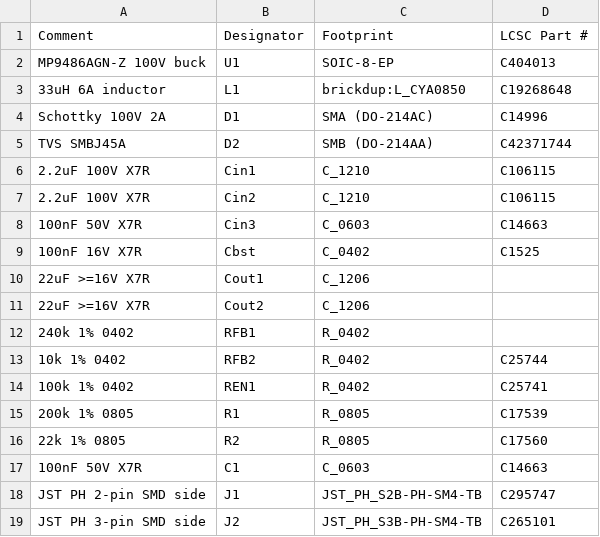
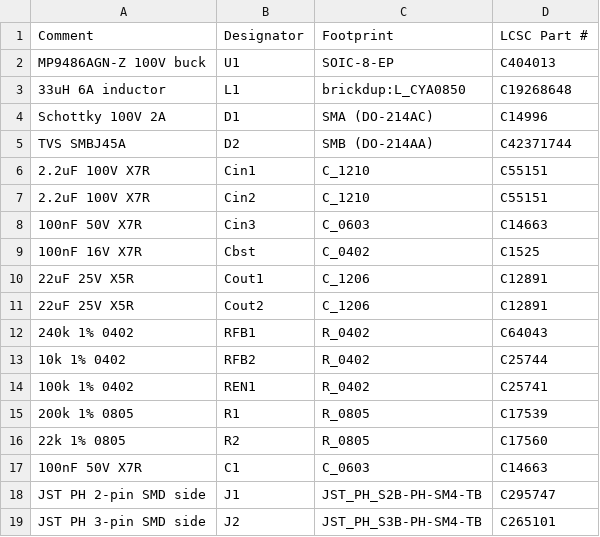
Before and after one commit to Kunkles/brickdup, a CSV file: pcb/fab/jlc_bom.csv, drawn as a sheet.

```diff
--- a/pcb/fab/jlc_bom.csv
+++ b/pcb/fab/jlc_bom.csv
@@ -5,9 +5,9 @@ Schottky 100V 2A,D1,SMA (DO-214AC),C14996
 TVS SMBJ45A,D2,SMB (DO-214AA),C42371744
-2.2uF 100V X7R,Cin1,C_1210,C106115
-2.2uF 100V X7R,Cin2,C_1210,C106115
+2.2uF 100V X7R,Cin1,C_1210,C55151
+2.2uF 100V X7R,Cin2,C_1210,C55151
 100nF 50V X7R,Cin3,C_0603,C14663
 100nF 16V X7R,Cbst,C_0402,C1525
-22uF >=16V X7R,Cout1,C_1206,
-22uF >=16V X7R,Cout2,C_1206,
-240k 1% 0402,RFB1,R_0402,
+22uF 25V X5R,Cout1,C_1206,C12891
+22uF 25V X5R,Cout2,C_1206,C12891
+240k 1% 0402,RFB1,R_0402,C64043
 10k 1% 0402,RFB2,R_0402,C25744
```
Also changed, not shown: pcb/bom.csv, 5 other files.
